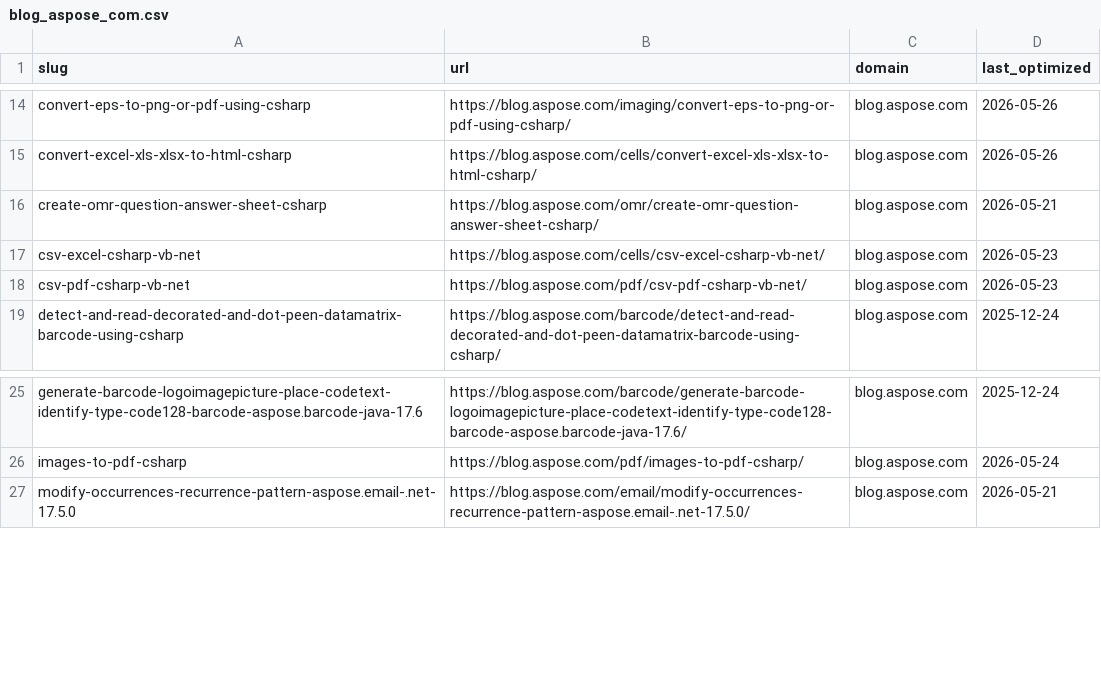
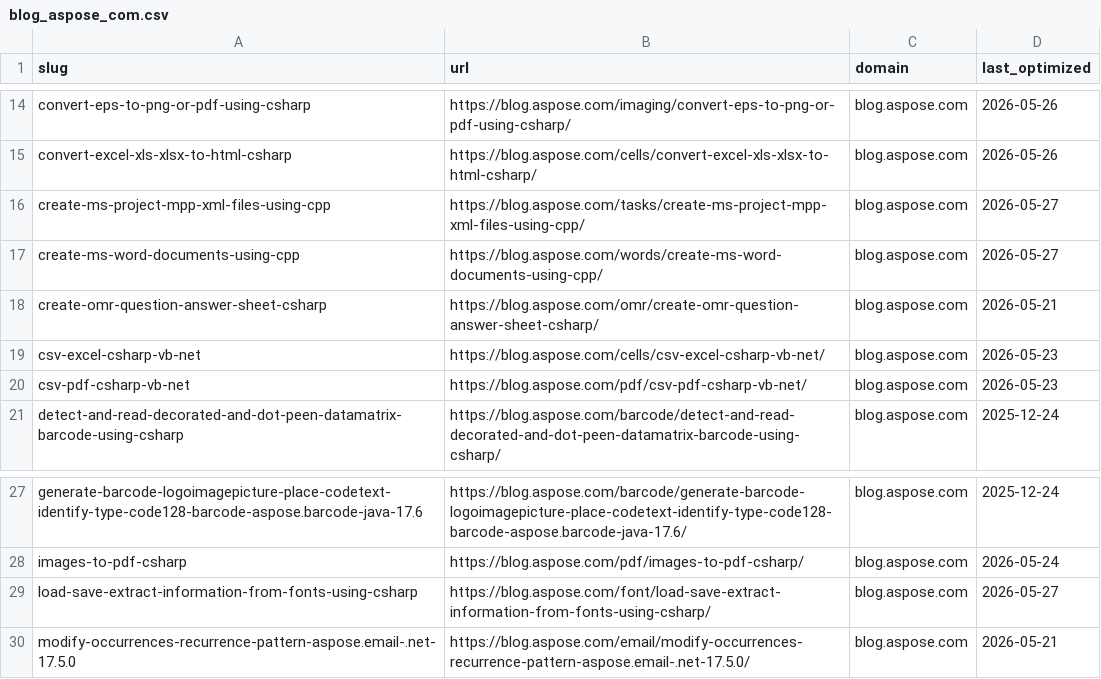
Before and after one commit to conholdate/blog-optimization-agent, a CSV file: logs/aspose/blog_aspose_com.csv, drawn as a sheet; only a part is shown, gaps mark what is left out; the diff names each change by its address in the sheet, - before the commit and + after, or states it on an @@ line.

```diff
--- a/logs/aspose/blog_aspose_com.csv
+++ b/logs/aspose/blog_aspose_com.csv
+row 16: create-ms-project-mpp-xml-files-using-cpp | https://blog.aspose.com/tasks/create-ms-project-mpp-xml-files-using-cpp/ | blog.aspose.com | 2026-05-27
+row 17: create-ms-word-documents-using-cpp | https://blog.aspose.com/words/create-ms-word-documents-using-cpp/ | blog.aspose.com | 2026-05-27
+row 29: load-save-extract-information-from-fonts-using-csharp | https://blog.aspose.com/font/load-save-extract-information-from-fonts-using-csharp/ | blog.aspose.com | 2026-05-27
```
Also changed, not shown: logs/all_domains_log.csv.
